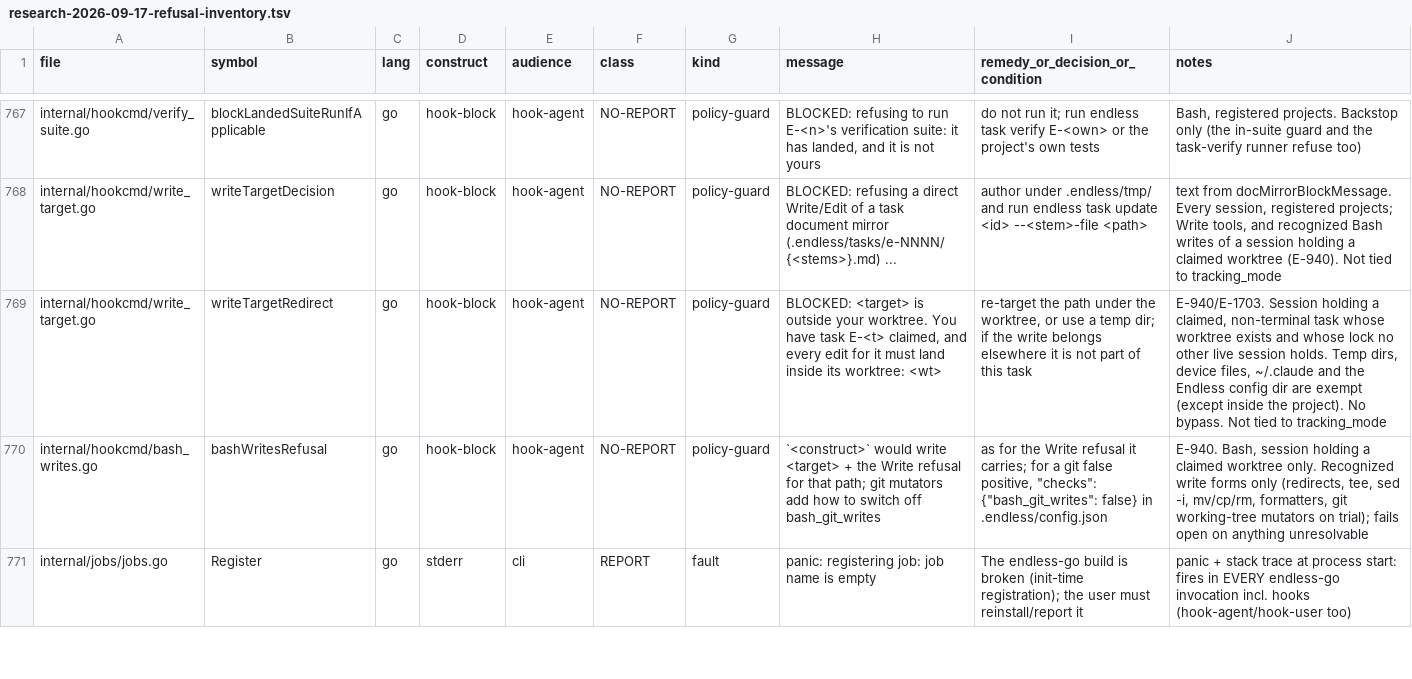
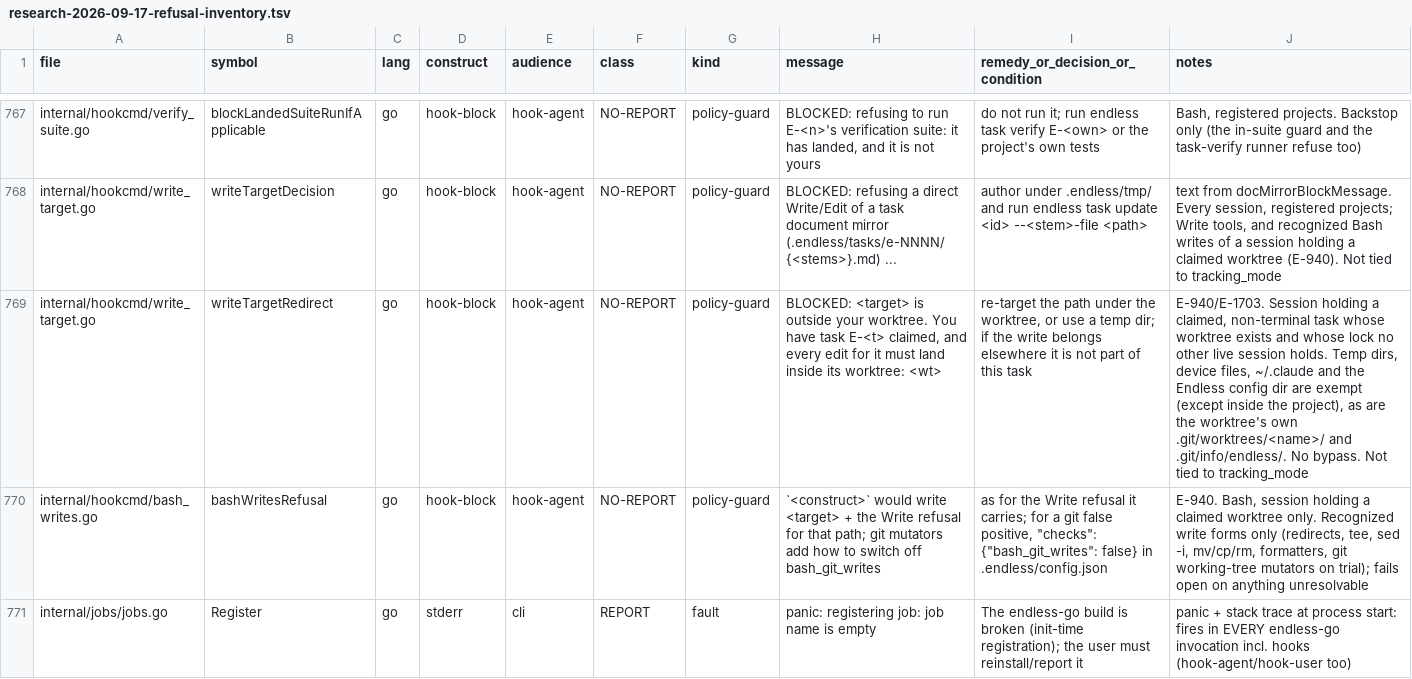
Before and after one commit to mikeschinkel/endless, a TSV file: docs/research-2026-09-17-refusal-inventory.tsv, drawn as a sheet; only a part is shown, gaps mark what is left out; the diff names each change by its address in the sheet, - before the commit and + after, or states it on an @@ line.

```diff
--- a/docs/research-2026-09-17-refusal-inventory.tsv
+++ b/docs/research-2026-09-17-refusal-inventory.tsv
-J769 (notes): …inside the project). No bypass.…
+J769 (notes): …inside the project), as are the worktree's own .git/worktrees/<name>/ and .git/info/endless/. No bypass.…
```
Also changed, not shown: 4 other files.
